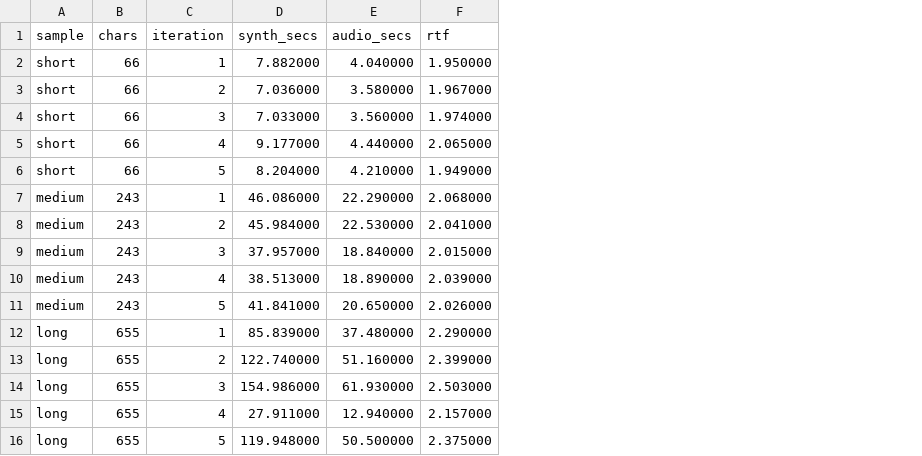
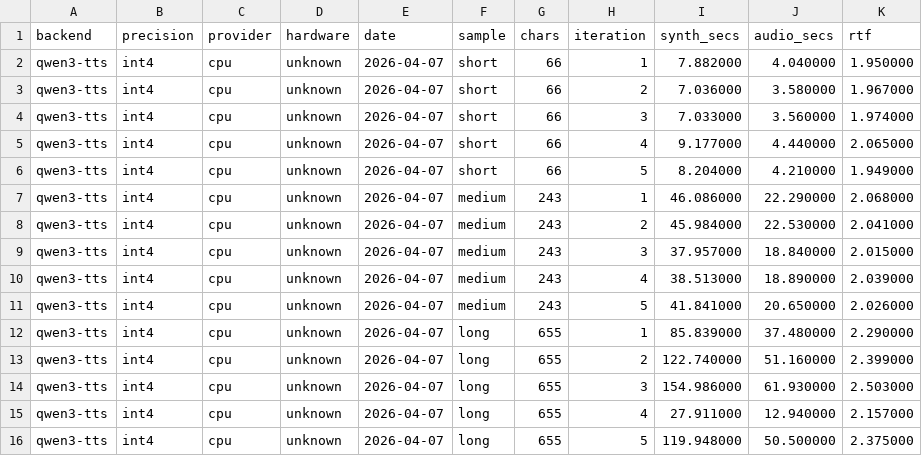
Before and after one commit to wavekat/wavekat-tts, a CSV file: bench/results/cpu-int4.csv, drawn as a sheet; the diff names each change by its address in the sheet, - before the commit and + after, or states it on an @@ line.

```diff
--- a/bench/results/cpu-int4.csv
+++ b/bench/results/cpu-int4.csv
+column A (backend), rows 2-16: all qwen3-tts
+column B (precision), rows 2-16: all int4
+column C (provider), rows 2-16: all cpu
+column D (hardware), rows 2-16: all unknown
+column E (date), rows 2-16: all 2026-04-07
```
Also changed, not shown: 4 other files.
